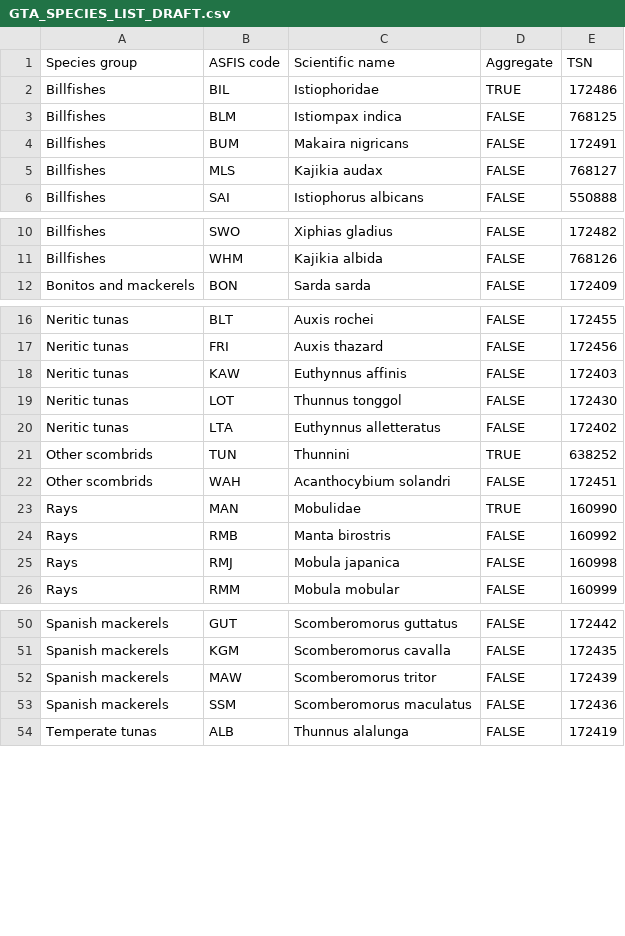
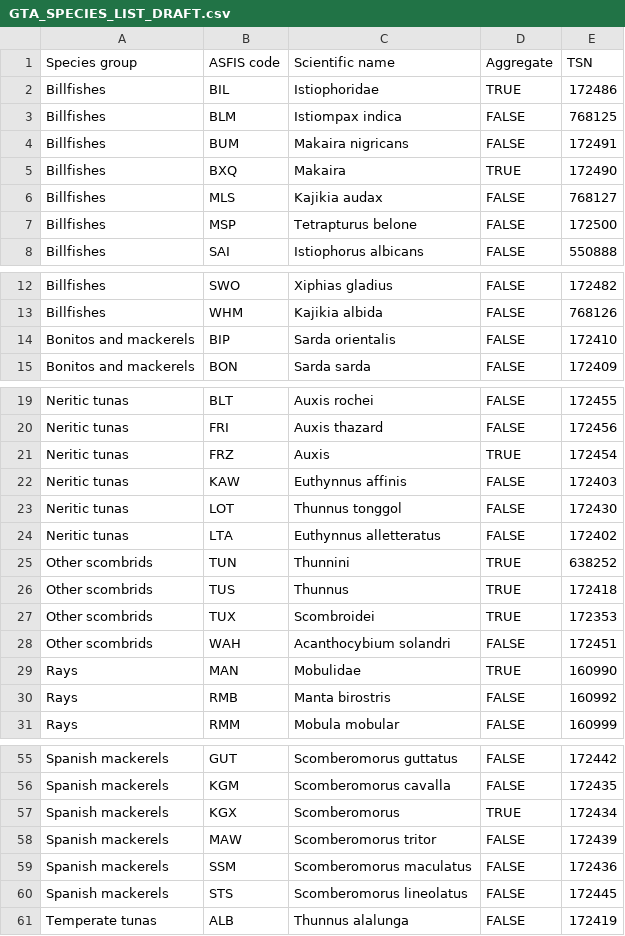
Before and after one commit to fdiwg/fdi-codelists, a CSV file: global/firms/gta/GTA_SPECIES_LIST_DRAFT.csv, drawn as a sheet; only a part is shown, gaps mark what is left out; removed rows and columns are numbered as before the commit, all else as after; the diff names each change by its address in the sheet, - before the commit and + after, or states it on an @@ line.

```diff
--- a/global/firms/gta/GTA_SPECIES_LIST_DRAFT.csv
+++ b/global/firms/gta/GTA_SPECIES_LIST_DRAFT.csv
+row 5: Billfishes | BXQ | Makaira | TRUE | 172490
+row 7: Billfishes | MSP | Tetrapturus belone | FALSE | 172500
+row 14: Bonitos and mackerels | BIP | Sarda orientalis | FALSE | 172410
+row 21: Neritic tunas | FRZ | Auxis | TRUE | 172454
+row 26: Other scombrids | TUS | Thunnus | TRUE | 172418
+row 27: Other scombrids | TUX | Scombroidei | TRUE | 172353
-row 25: Rays | RMJ | Mobula japanica | FALSE | 160998
+row 57: Spanish mackerels | KGX | Scomberomorus | TRUE | 172434
+row 60: Spanish mackerels | STS | Scomberomorus lineolatus | FALSE | 172445
```
Also changed, not shown: global/firms/gta/cl_species_level0.csv.
